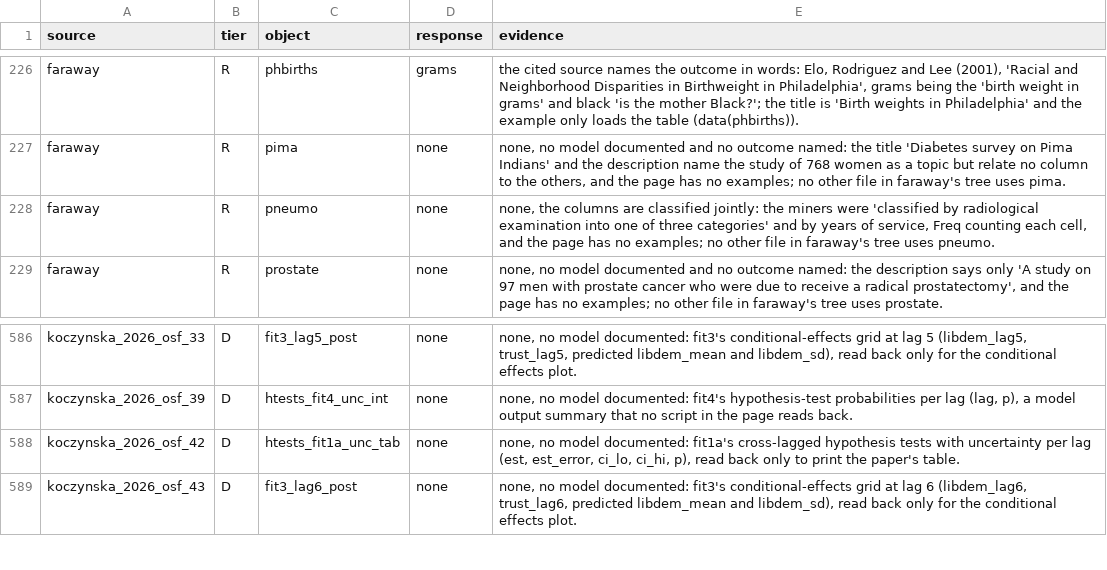
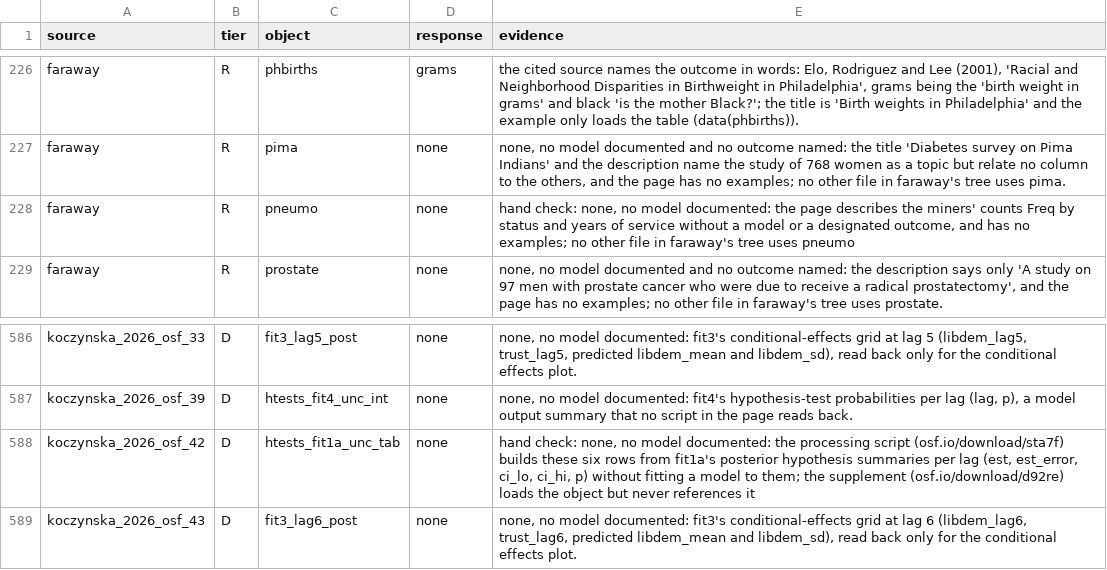
Before and after one commit to adkipnis/mixedbench, a CSV file: survey/flat_responses.csv, drawn as a sheet; only a part is shown, gaps mark what is left out.

Commit message:
flat_responses.csv: the two corrected evidences after merging response_hand_2 (#130)

```diff
--- a/survey/flat_responses.csv
+++ b/survey/flat_responses.csv
@@ -227,3 +227,3 @@
 "faraway","R","pima","none","none, no model documented and no outcome named: the title 'Diabetes survey on Pima Indians' and the description name the study of 768 women as a topic but relate no column to the others, and the page has no examples; no other file in faraway's tree uses pima."
-"faraway","R","pneumo","none","none, the columns are classified jointly: the miners were 'classified by radiological examination into one of three categories' and by years of service, Freq counting each cell, and the page has no examples; no other file in faraway's tree uses pneumo."
+"faraway","R","pneumo","none","hand check: none, no model documented: the page describes the miners' counts Freq by status and years of service without a model or a designated outcome, and has no examples; no other file in faraway's tree uses pneumo"
 "faraway","R","prostate","none","none, no model documented and no outcome named: the description says only 'A study on 97 men with prostate cancer who were due to receive a radical prostatectomy', and the page has no examples; no other file in faraway's tree uses prostate."
@@ -587,3 +587,3 @@
 "koczynska_2026_osf_39","D","htests_fit4_unc_int","none","none, no model documented: fit4's hypothesis-test probabilities per lag (lag, p), a model output summary that no script in the page reads back."
-"koczynska_2026_osf_42","D","htests_fit1a_unc_tab","none","none, no model documented: fit1a's cross-lagged hypothesis tests with uncertainty per lag (est, est_error, ci_lo, ci_hi, p), read back only to print the paper's table."
+"koczynska_2026_osf_42","D","htests_fit1a_unc_tab","none","hand check: none, no model documented: the processing script (osf.io/download/sta7f) builds these six rows from fit1a's posterior hypothesis summaries per lag (est, est_error, ci_lo, ci_hi, p) without fitting a model to them; the supplement (osf.io/download/d92re) loads the object but never references it"
 "koczynska_2026_osf_43","D","fit3_lag6_post","none","none, no model documented: fit3's conditional-effects grid at lag 6 (libdem_lag6, trust_lag6, predicted libdem_mean and libdem_sd), read back only for the conditional effects plot."
```
